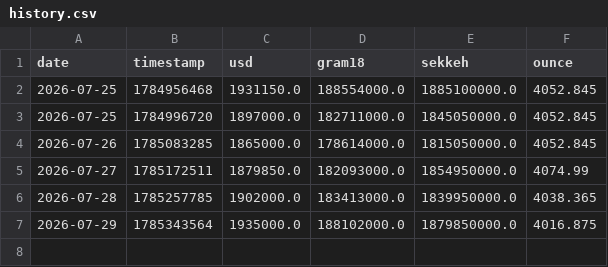
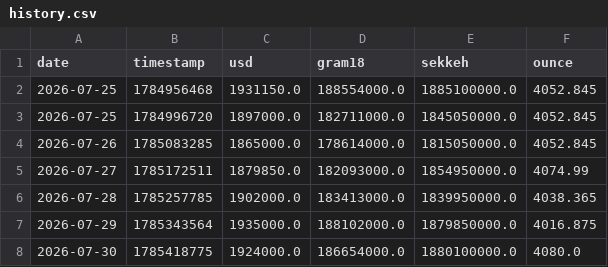
Before and after one commit to yo-meiti/gold-usd-tracker, a CSV file: data/history.csv, drawn as a sheet.

```diff
--- a/data/history.csv
+++ b/data/history.csv
@@ -7 +7,2 @@ date,timestamp,usd,gram18,sekkeh,ounce
 2026-07-29,1785343564,1935000.0,188102000.0,1879850000.0,4016.875
+2026-07-30,1785418775,1924000.0,186654000.0,1880100000.0,4080.0
```
Also changed, not shown: 4 other files.
